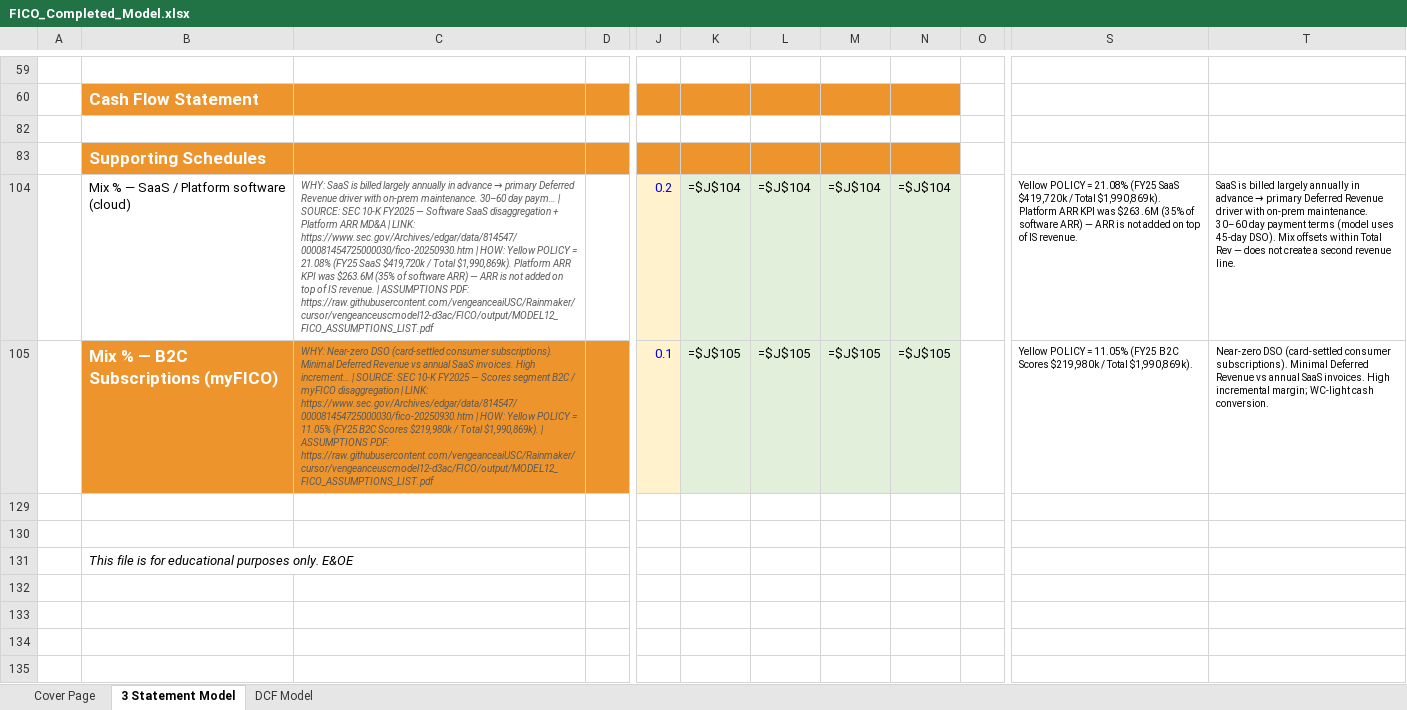
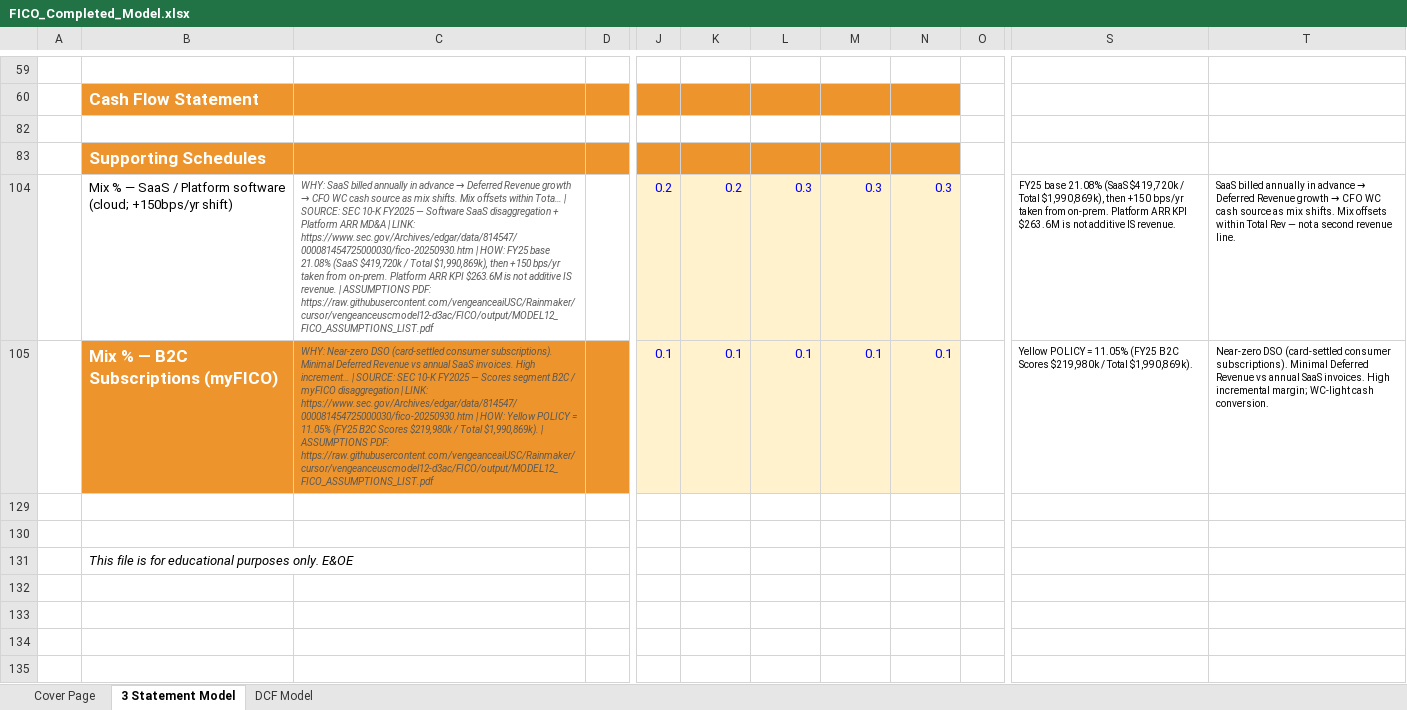
Before and after one commit to vengeanceaiUSC/Rainmaker, an Excel workbook: FICO/output/FICO_Completed_Model.xlsx, sheet 3 Statement Model, drawn as a sheet; only a part is shown, gaps mark what is left out; values as stored, in another font and other column widths than the file's, no borders; formulas without a stored value are shown as written; charts and pictures and conditional formats not drawn; the diff names each change by its address in the sheet, - before the commit and + after, or states it on an @@ line.

```diff
--- a/FICO/output/FICO_Completed_Model.xlsx (sheet 3 Statement Model)
+++ b/FICO/output/FICO_Completed_Model.xlsx (sheet 3 Statement Model)
-B104: …Platform software (cloud)
+B104: …Platform software (cloud; +150bps/yr shift)
@@ C104: WHY: SaaS is billed largely annually in advance → primary Deferred Revenue driver with on-prem maintenance. 30–60 day paym… | SOURCE: SEC 10-K FY2025 — Software SaaS disaggregation + Platform ARR MD&A | LINK: https://www.sec.gov/Archives/edgar/data/814547/000081454725000030/fico-20250930.htm | HOW: Yellow POLICY = 21.08% (FY25 SaaS $419,720k / Total $1,990,869k). Platform ARR KPI was $263.6M (35% of software ARR) — ARR is not added on top of IS revenue.… → WHY: SaaS billed annually in advance → Deferred Revenue growth → CFO WC cash source as mix shifts. Mix offsets within Tota… | SOURCE: SEC 10-K FY2025 — Software SaaS disaggregation + Platform ARR MD&A | LINK: https://www.sec.gov/Archives/edgar/data/814547/000081454725000030/fico-20250930.htm | HOW: FY25 base 21.08% (SaaS $419,720k / Total $1,990,869k), then +150 bps/yr taken from on-prem. Platform ARR KPI $263.6M is not additive IS revenue.… @@
-K104: =$J$104
+K104: 0.2
@@ K104:N105 fill: #E2EFDA → #FFF2CC, text colour: black → #0000FF @@
-L104: =$J$104
+L104: 0.3
-M104: =$J$104
+M104: 0.3
-N104: =$J$104
+N104: 0.3
-S104: Yellow POLICY = 21.08% (FY25 SaaS $419,720k / Total $1,990,869k). Platform ARR KPI was $263.6M (35% of software ARR) — ARR is not added on top of IS revenue.
+S104: FY25 base 21.08% (SaaS $419,720k / Total $1,990,869k), then +150 bps/yr taken from on-prem. Platform ARR KPI $263.6M is not additive IS revenue.
@@ T104: SaaS is billed largely annually in advance → primary Deferred Revenue driver with on-prem maintenance. 30–60 day payment terms (model uses 45-day DSO). Mix offsets within Total Rev — does not create a second… → SaaS billed annually in advance → Deferred Revenue growth → CFO WC cash source as mix shifts. Mix offsets within Total Rev — not a second… @@
-K105: =$J$105
+K105: 0.1
-L105: =$J$105
+L105: 0.1
-M105: =$J$105
+M105: 0.1
-N105: =$J$105
+N105: 0.1
```
Also changed, not shown: sheet DCF Model, sheet Cover Page, hidden cells, FICO/templates/CFI_Template.xlsx, 20 other files.
